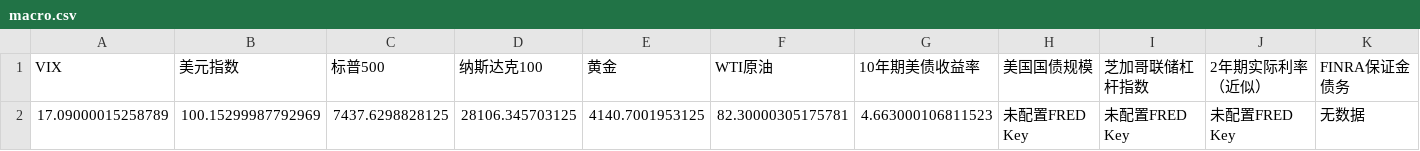
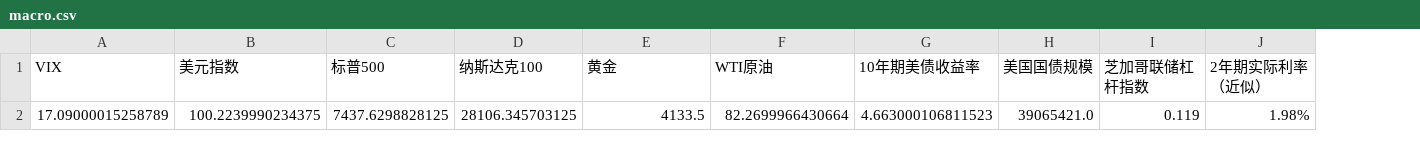
Before and after one commit to winnieeewang/daily_stock_dashboard, a CSV file: data/macro.csv, drawn as a sheet; only a part is shown; the diff names each change by its address in the sheet, - before the commit and + after, or states it on an @@ line.

```diff
--- a/data/macro.csv
+++ b/data/macro.csv
-column K (FINRA保证金债务), row 2: 无数据
-B2 (美元指数): 100.15299987792969
+B2 (美元指数): 100.2239990234375
-E2 (黄金): 4140.7001953125
+E2 (黄金): 4133.5
-F2 (WTI原油): 82.30000305175781
+F2 (WTI原油): 82.2699966430664
-H2 (美国国债规模): 未配置FRED Key
+H2 (美国国债规模): 39065421.0
-I2 (芝加哥联储杠杆指数): 未配置FRED Key
+I2 (芝加哥联储杠杆指数): 0.119
-J2 (2年期实际利率（近似）): 未配置FRED Key
+J2 (2年期实际利率（近似）): 1.98%
```
Also changed, not shown: data/sox.csv, data/stocks.csv, 2 other files.
